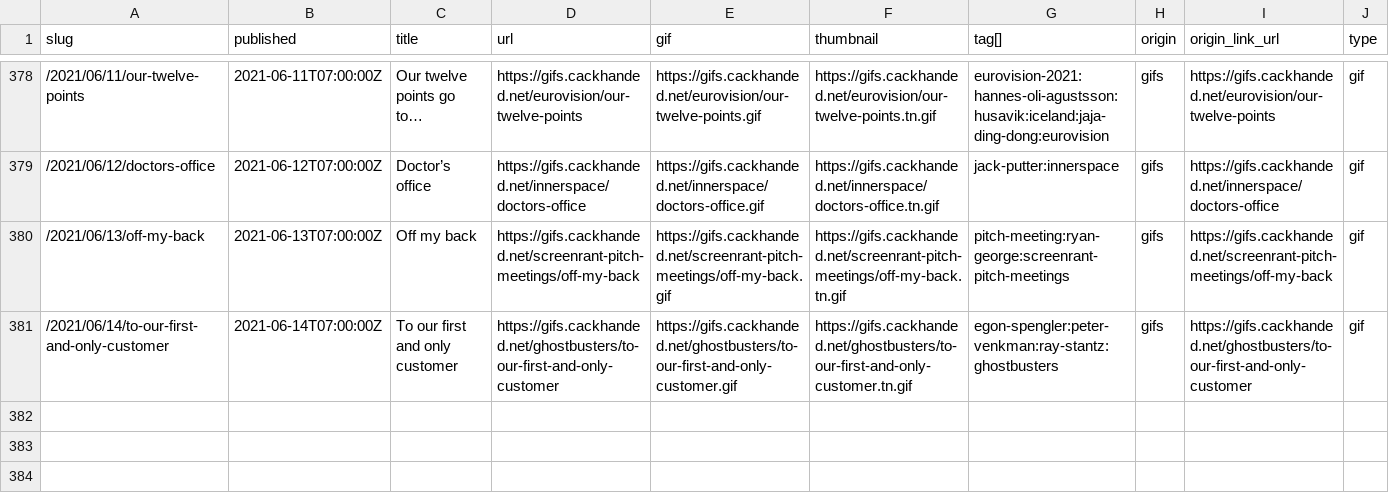
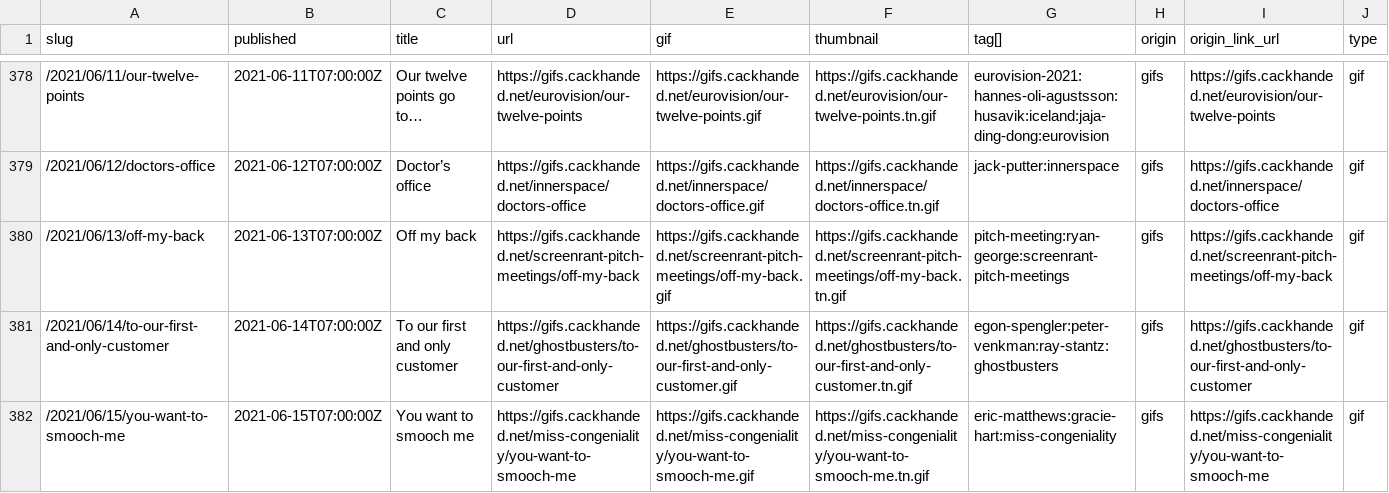
Before and after one commit to norm/marknormanfrancis.com, a CSV file: source/gifs.csv, drawn as a sheet; only a part is shown, gaps mark what is left out.

```diff
--- a/source/gifs.csv
+++ b/source/gifs.csv
@@ -381 +381,2 @@ slug,published,title,url,gif,thumbnail,tag[],origin,origin_link_url,type
 /2021/06/14/to-our-first-and-only-customer,2021-06-14T07:00:00Z,To our first and only customer,https://gifs.cackhanded.net/ghostbusters/to-our-first-and-only-customer,https://gifs.cackhanded.net/ghostbusters/to-our-first-and-only-customer.gif,https://gifs.cackhanded.net/ghostbusters/to-our-first-and-only-customer.tn.gif,egon-spengler:peter-venkman:ray-stantz:ghostbusters,gifs,https://gifs.cackhanded.net/ghostbusters/to-our-first-and-only-customer,gif
+/2021/06/15/you-want-to-smooch-me,2021-06-15T07:00:00Z,You want to smooch me,https://gifs.cackhanded.net/miss-congeniality/you-want-to-smooch-me,https://gifs.cackhanded.net/miss-congeniality/you-want-to-smooch-me.gif,https://gifs.cackhanded.net/miss-congeniality/you-want-to-smooch-me.tn.gif,eric-matthews:gracie-hart:miss-congeniality,gifs,https://gifs.cackhanded.net/miss-congeniality/you-want-to-smooch-me,gif
```
Also changed, not shown: 10 other files.
